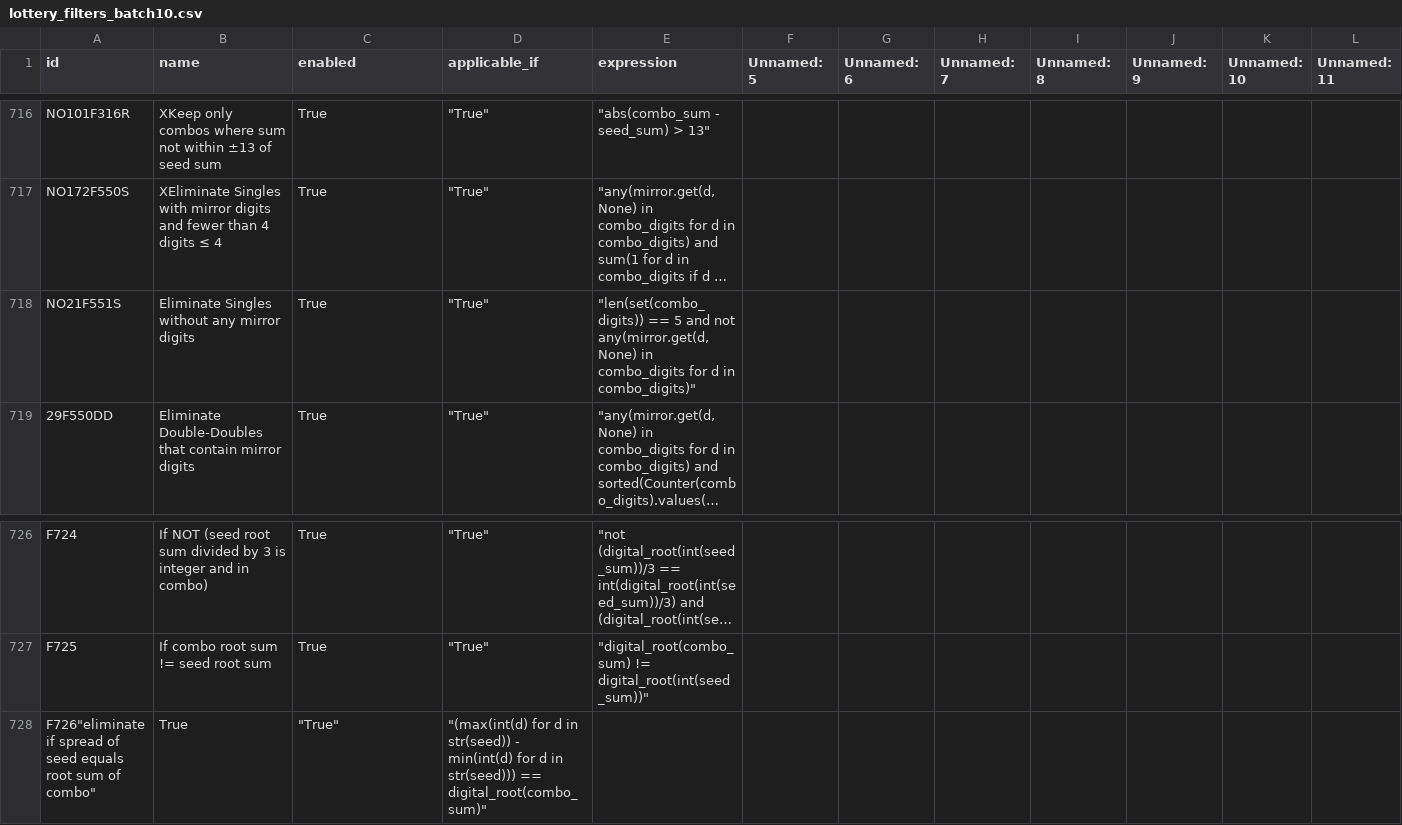
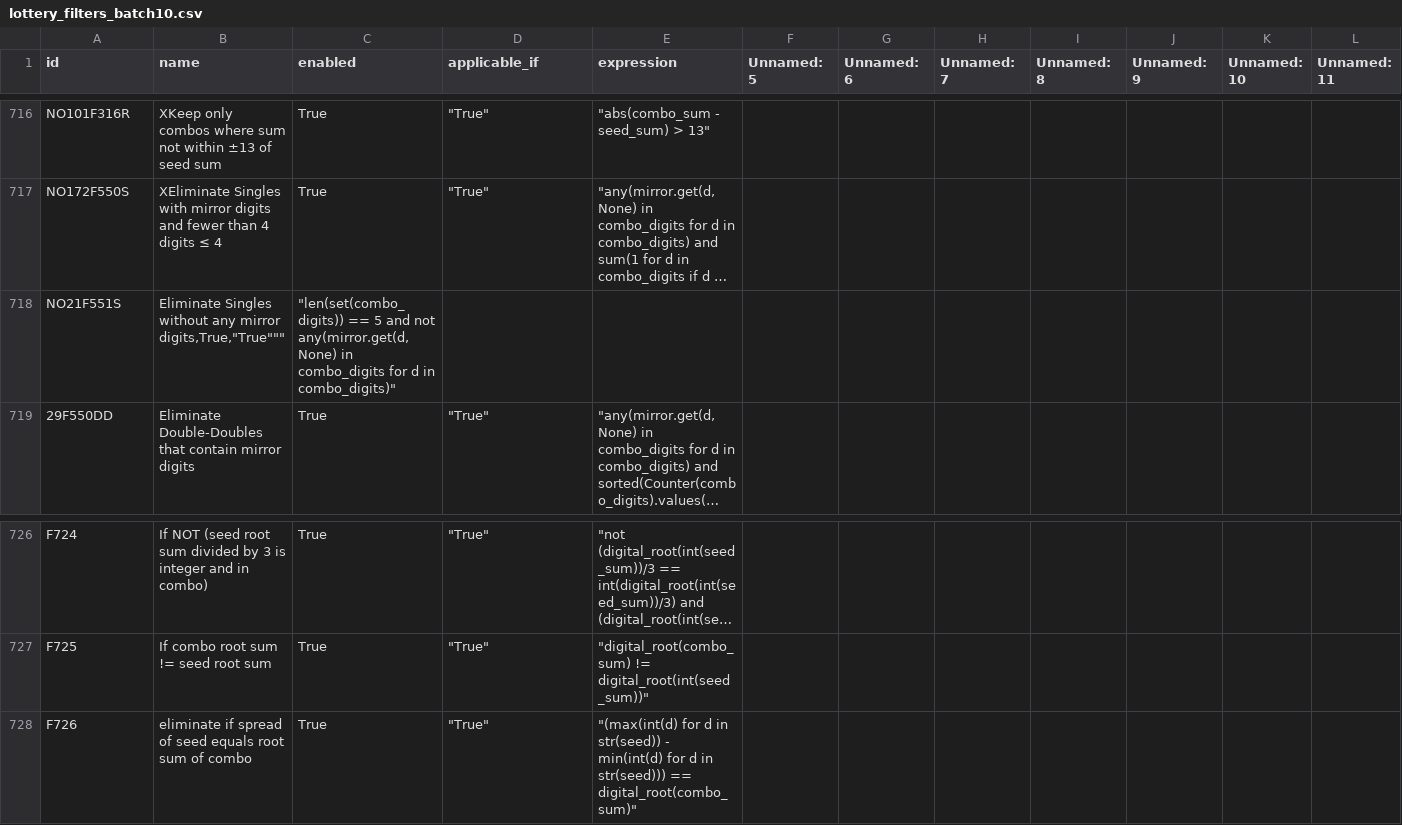
Before and after one commit to wanawin/pythonfiltertester, a CSV file: lottery_filters_batch10.csv, drawn as a sheet; only a part is shown, gaps mark what is left out; long unchanged cells end in …; removed rows and columns are numbered as before the commit, all else as after; rows hold the shown columns only; the diff names each change by its address in the sheet, - before the commit and + after, or states it on an @@ line.

Commit message:
Update lottery_filters_batch10.csv

```diff
--- a/lottery_filters_batch10.csv
+++ b/lottery_filters_batch10.csv
-B718 (name): …any mirror digits
+B718 (name): …any mirror digits,True,"True"""
-C718 (enabled): True
+C718 (enabled): "len(set(combo_digits)) == 5 and not any(mirror.get(d,None) in combo_digits for d in combo_digits)"
-D718 (applicable_if): "True"
+D718 (applicable_if): (empty)
-E718 (expression): "len(set(combo_digits)) == 5 and not any(mirror.get(d,None) in combo_digits for d in combo_digits)"
+E718 (expression): (empty)
-row 728: F726"eliminate if spread of seed equals root sum of combo" | True | "True" | "(max(int(d) for d in str(seed)) - min(int(d) for d in str(seed))) == digital_root(combo_sum)"
+row 728: F726 | eliminate if spread of seed equals root sum of combo | True | "True" | "(max(int(d) for d in str(seed)) - min(int(d) for d in str(seed))) == digital_root(combo_sum)"
```
